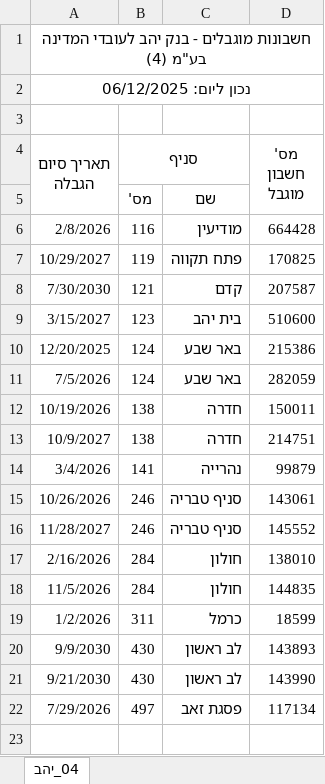
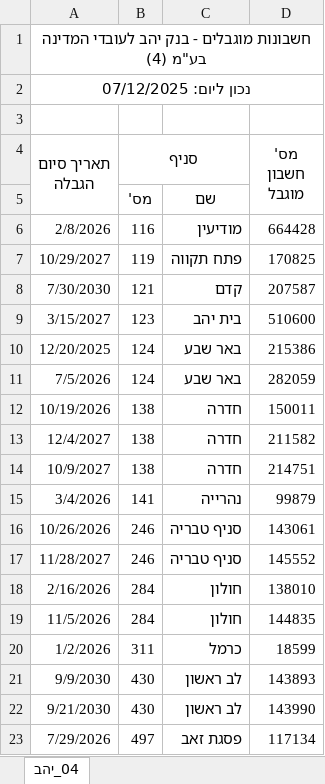
Before and after one commit to Amirlabai/Corporate-Restricted-Accounts-File, an Excel workbook: output/extracted/Asofbc04.xlsx, sheet 04_יהב, drawn as a sheet; values as stored, in another font and other column widths than the file's, no borders; the diff names each change by its address in the sheet, - before the commit and + after, or states it on an @@ line.

```diff
--- a/output/extracted/Asofbc04.xlsx (sheet 04_יהב)
+++ b/output/extracted/Asofbc04.xlsx (sheet 04_יהב)
-A2 (תאריך סיום הגבלה): נכון ליום: 06/12/2025
+A2 (תאריך סיום הגבלה): נכון ליום: 07/12/2025
+row 13: 12/4/2027 | 138 | חדרה | 211582
```
Also changed, not shown: output/extracted/Asofbc09.xlsx, output/extracted/Asofbc11.xlsx, 22 other files.
